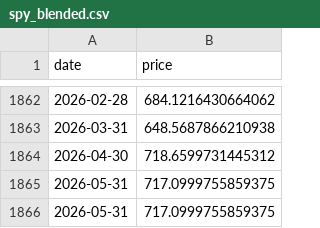
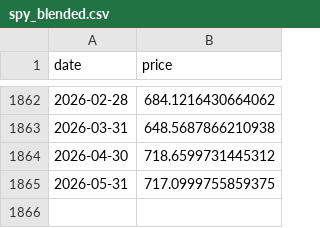
Before and after one commit to heliar-k/lazy-portfolio, a CSV file: public/data/proxies/equity/spy_blended.csv, drawn as a sheet; only a part is shown, gaps mark what is left out; the diff names each change by its address in the sheet, - before the commit and + after, or states it on an @@ line.

```diff
--- a/public/data/proxies/equity/spy_blended.csv
+++ b/public/data/proxies/equity/spy_blended.csv
-row 1866: 2026-05-31 | 717.0999755859375
```
Also changed, not shown: public/data/proxies/bond/agg_blended.csv, public/data/proxies/bond/bnd_blended.csv, 15 other files.
